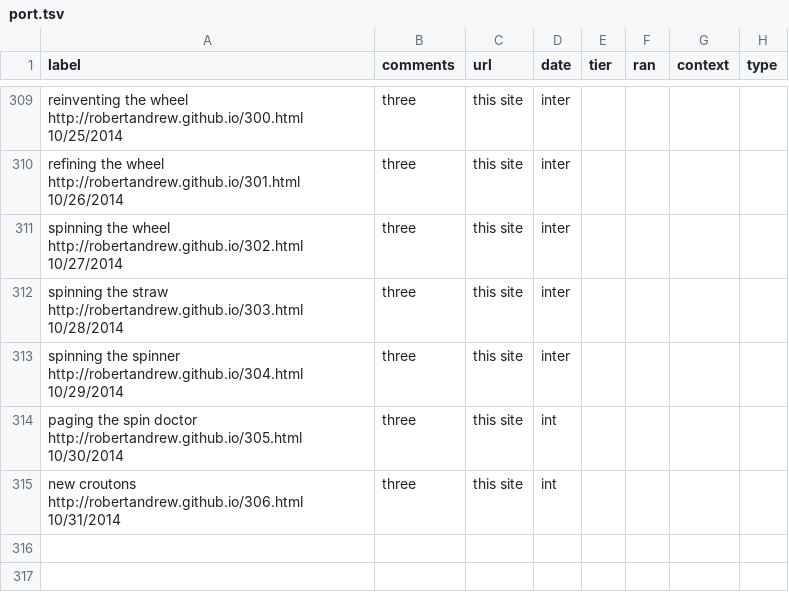
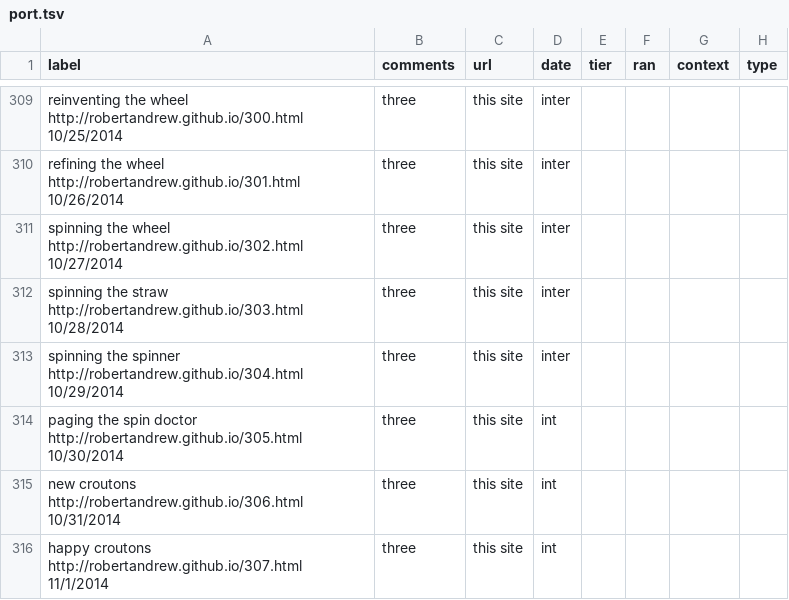
Before and after one commit to robertandrew/robertandrew.github.io, a TSV file: port.tsv, drawn as a sheet; only a part is shown, gaps mark what is left out; the diff names each change by its address in the sheet, - before the commit and + after, or states it on an @@ line.

Commit message:
Update port.tsv

```diff
--- a/port.tsv
+++ b/port.tsv
+row 316: happy croutons http://robertandrew.github.io/307.html 11/1/2014 | three | this site | int
```
